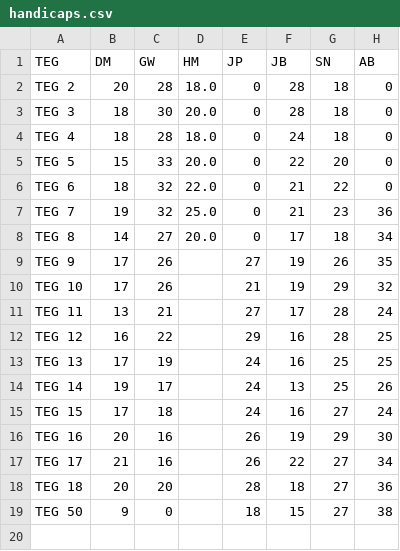
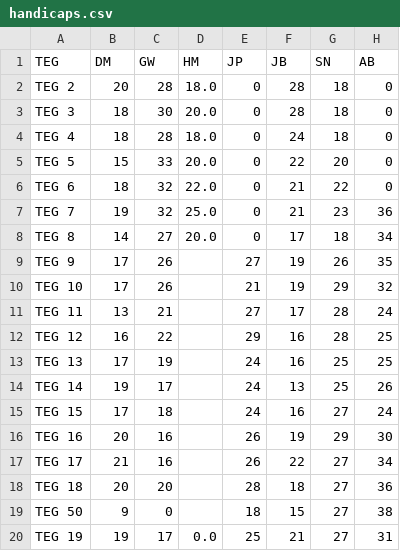
Before and after one commit to jonbaker99/teg_v2, a CSV file: data/handicaps.csv, drawn as a sheet; the diff names each change by its address in the sheet, - before the commit and + after, or states it on an @@ line.

Commit message:
Add calculated handicaps for TEG 19

```diff
--- a/data/handicaps.csv
+++ b/data/handicaps.csv
+row 20: TEG 19 | 19 | 17 | 0.0 | 25 | 21 | 27 | 31
```
